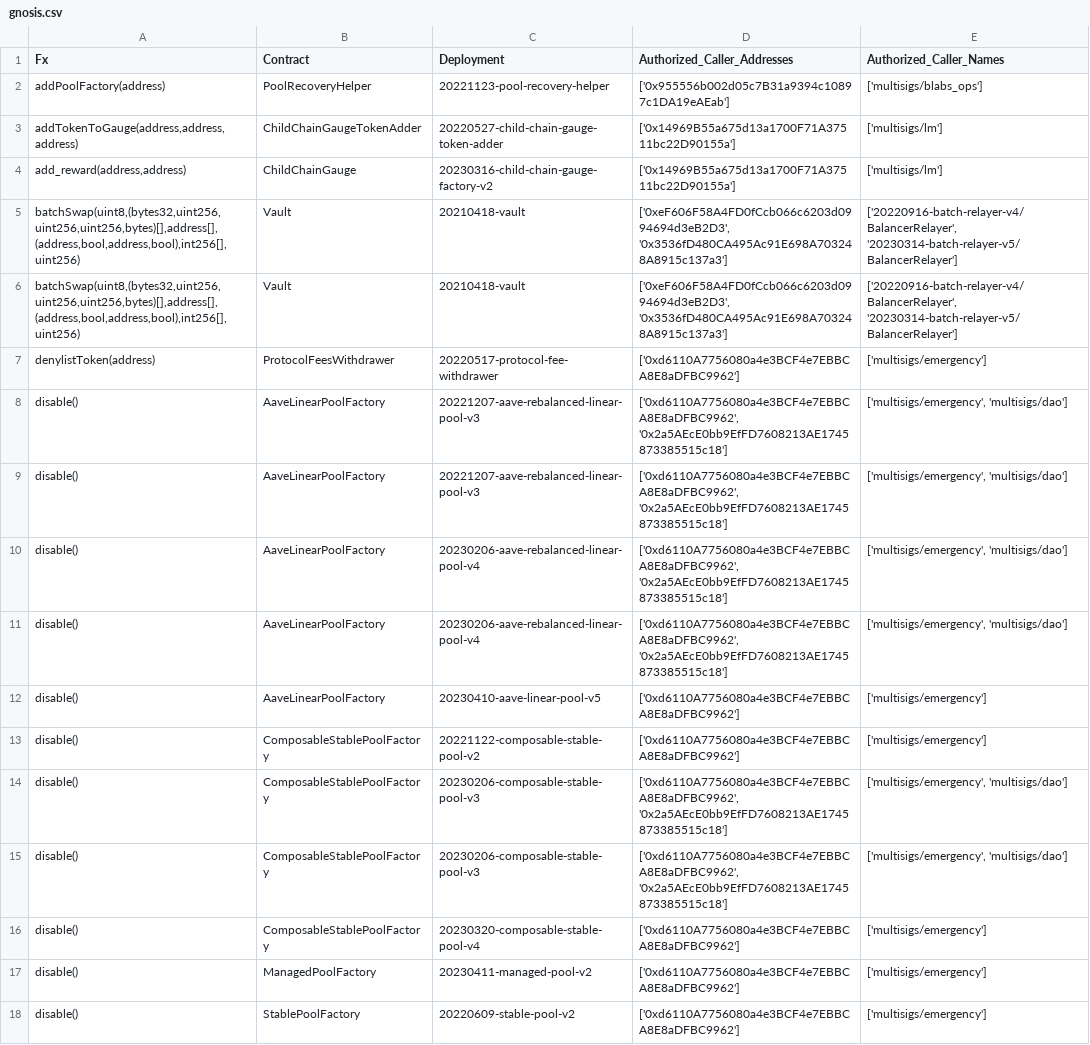
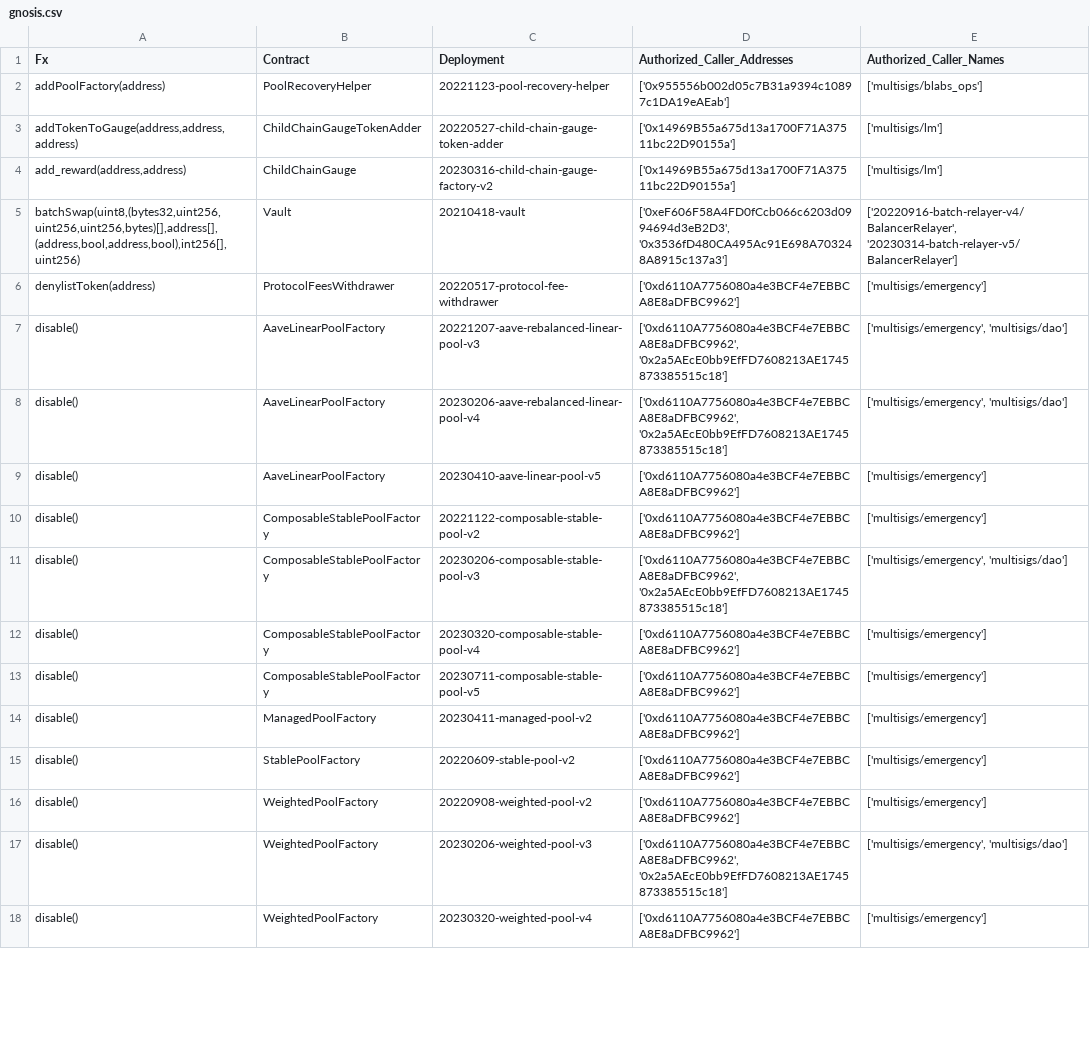
Before and after one commit to balancer/docs, a CSV file: data_files/permissions/gnosis.csv, drawn as a sheet; only a part is shown; the shorter side is filled out with more unchanged rows; removed rows and columns are numbered as before the commit, all else as after; the diff covers the shown part only; the diff names each change by its address in the sheet, - before the commit and + after, or states it on an @@ line.

Commit message:
upgrade:  Don't use infura keys
Upgraded everything to using the newest bal_addresses.  Also pull active permission data from there to avoid RPC calls in this repo/need for secrets.

```diff
--- a/data_files/permissions/gnosis.csv
+++ b/data_files/permissions/gnosis.csv
-row 6: batchSwap(uint8,(bytes32,uint256,uint256,uint256,bytes)[],address[],(address,bool,address,bool),int256[],uint256) | Vault | 20210418-vault | ['0xeF606F58A4FD0fCcb066c6203d0994694d3eB2D3', '0x3536fD480CA495Ac91E698A703248A8915c137a3'] | ['20220916-batch-relayer-v4/BalancerRelayer', '20230314-batch-relayer-v5/BalancerRelayer']
-row 9: disable() | AaveLinearPoolFactory | 20221207-aave-rebalanced-linear-pool-v3 | ['0xd6110A7756080a4e3BCF4e7EBBCA8E8aDFBC9962', '0x2a5AEcE0bb9EfFD7608213AE1745873385515c18'] | ['multisigs/emergency', 'multisigs/dao']
-row 10: disable() | AaveLinearPoolFactory | 20230206-aave-rebalanced-linear-pool-v4 | ['0xd6110A7756080a4e3BCF4e7EBBCA8E8aDFBC9962', '0x2a5AEcE0bb9EfFD7608213AE1745873385515c18'] | ['multisigs/emergency', 'multisigs/dao']
-row 15: disable() | ComposableStablePoolFactory | 20230206-composable-stable-pool-v3 | ['0xd6110A7756080a4e3BCF4e7EBBCA8E8aDFBC9962', '0x2a5AEcE0bb9EfFD7608213AE1745873385515c18'] | ['multisigs/emergency', 'multisigs/dao']
+row 13: disable() | ComposableStablePoolFactory | 20230711-composable-stable-pool-v5 | ['0xd6110A7756080a4e3BCF4e7EBBCA8E8aDFBC9962'] | ['multisigs/emergency']
```
Also changed, not shown: 10 added rows, 10 removed rows and 1 edited cell elsewhere in this file, 33 other files.
